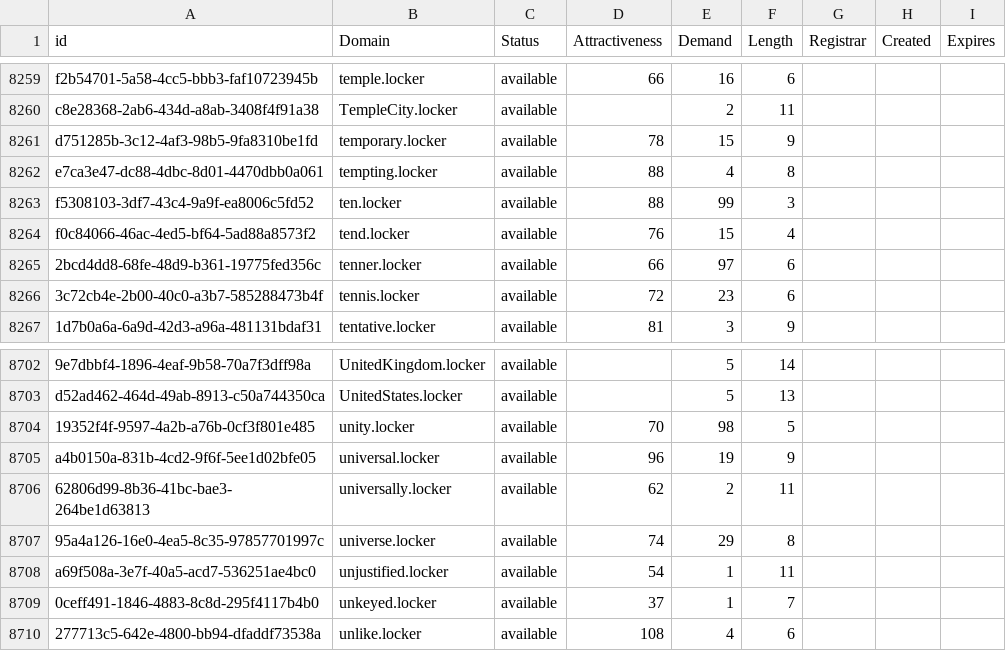
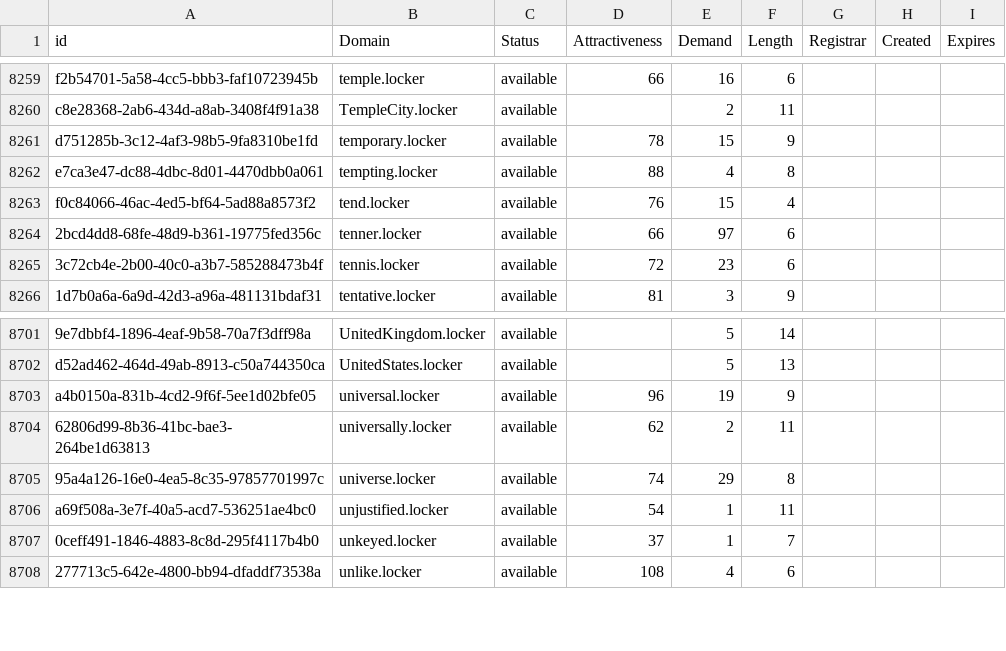
Before and after one commit to UniqueDomains/locker-oneword-domains, a CSV file: locker.csv, drawn as a sheet; only a part is shown, gaps mark what is left out; the diff names each change by its address in the sheet, - before the commit and + after, or states it on an @@ line.

Commit message:
Domains update

```diff
--- a/locker.csv
+++ b/locker.csv
-row 8263: f5308103-3df7-43c4-9a9f-ea8006c5fd52 | ten.locker | available | 88 | 99 | 3
-row 8704: 19352f4f-9597-4a2b-a76b-0cf3f801e485 | unity.locker | available | 70 | 98 | 5
```
Also changed, not shown: 2 other files.
